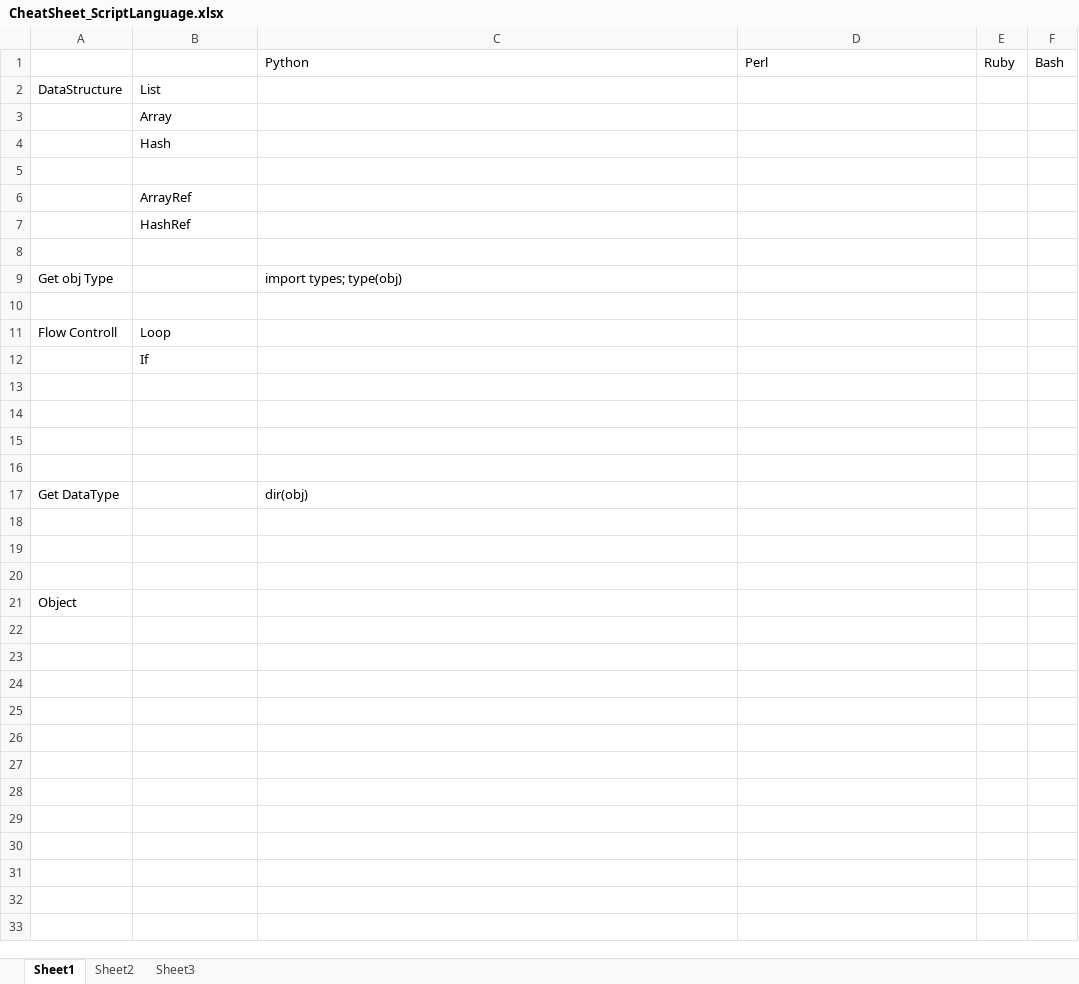
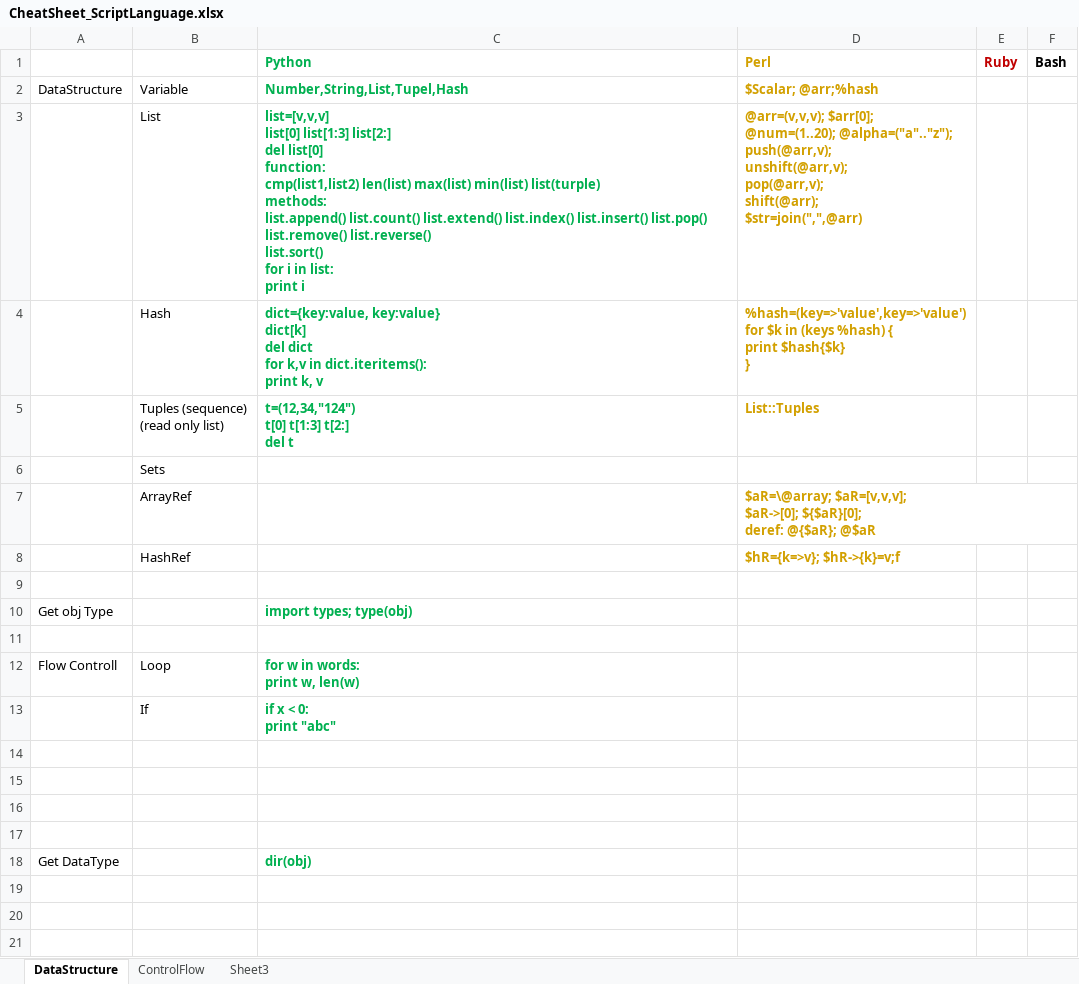
Before and after one commit to li-yong/CheatSheet_ScriptLanguage, an Excel workbook: CheatSheet_ScriptLanguage.xlsx, sheet DataStructure, drawn as a sheet; only a part is shown; the shorter side is filled out with more unchanged rows; values as stored, in another font and other column widths than the file's, no borders; conditional formats not drawn; removed rows and columns are numbered as before the commit, all else as after; ↵ is a line break in a cell; the diff names each change by its address in the sheet, - before the commit and + after, or states it on an @@ line.

Commit message:
update

```diff
--- a/CheatSheet_ScriptLanguage.xlsx (sheet DataStructure)
+++ b/CheatSheet_ScriptLanguage.xlsx (sheet DataStructure)
-sheet tab: Sheet1
+sheet tab: DataStructure
-sheet tab: Sheet2
+sheet tab: ControlFlow
-C1:F1 bold: off
+C1:F1 bold: on
-C1 text colour: black
+C1 text colour: #00B050
-D1 text colour: black
+D1 text colour: #D2A000
-E1 text colour: black
+E1 text colour: #C00000
-row 2: DataStructure | List
-row 3:  | Array
-row 4:  | Hash
-row 2: (empty)
+row 2: DataStructure | Variable | Number,String,List,Tupel,Hash | $Scalar; @arr;%hash
-row 6:  | ArrayRef
+row 3:  | List | list=[v,v,v] ↵ list[0] list[1:3] list[2:] ↵ del list[0] ↵ function: ↵ cmp(list1,list2) len(list) max(list) min(list) list(turple) ↵ methods: ↵ list.append() list.count() list.extend() list.index() list.insert() list.pop() list.remove() list.reverse() ↵ list.sort() ↵ for i in list: ↵ print i | @arr=(v,v,v); $arr[0]; ↵ @num=(1..20); @alpha=("a".."z"); ↵ push(@arr,v); ↵ unshift(@arr,v); ↵ pop(@arr,v); ↵ shift(@arr); ↵ $str=join(",",@arr)
+row 4:  | Hash | dict={key:value, key:value} ↵ dict[k] ↵ del dict ↵ for k,v in dict.iteritems(): ↵ print k, v | %hash=(key=>'value',key=>'value') ↵ for $k in (keys %hash) { ↵ print $hash{$k} ↵ }
+row 5:  | Tuples (sequence) ↵ (read only list) | t=(12,34,"124") ↵ t[0] t[1:3] t[2:] ↵ del t | List::Tuples
-B6: HashRef
+B6: Sets
+row 7:  | ArrayRef |  | $aR=\@array; $aR=[v,v,v]; ↵ $aR->[0]; ${$aR}[0]; ↵ deref: @{$aR}; @$aR
+row 8:  | HashRef |  | $hR={k=>v}; $hR->{k}=v;f
@@ C10 bold: off → on, text colour: black → #00B050 @@
-C12 (Python): (empty)
+C12 (Python): for w in words: ↵ print w, len(w)
-C13 (Python): (empty)
+C13 (Python): if x < 0: ↵ print "abc"
@@ C18 bold: off → on, text colour: black → #00B050 @@
```
Also changed, not shown: sheet Sheet3.
